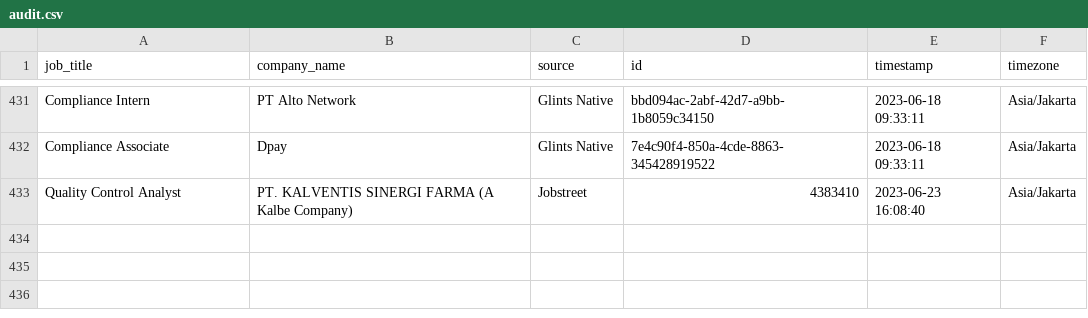
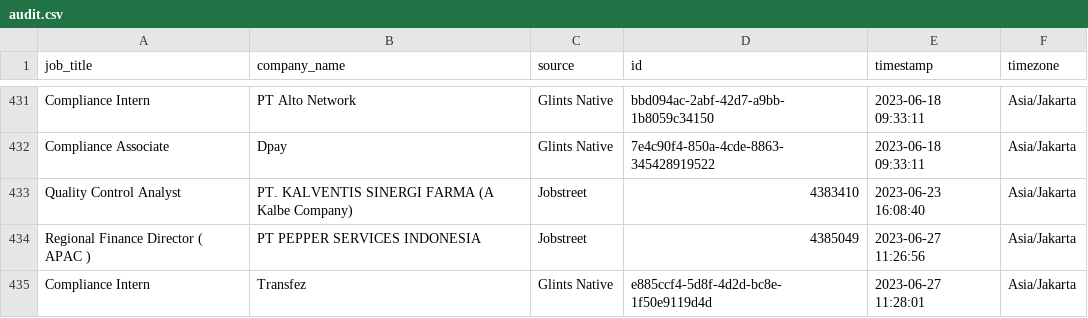
Before and after one commit to akherlan/jobvacancy, a CSV file: output/audit.csv, drawn as a sheet; only a part is shown, gaps mark what is left out; the diff names each change by its address in the sheet, - before the commit and + after, or states it on an @@ line.

```diff
--- a/output/audit.csv
+++ b/output/audit.csv
+row 434: Regional Finance Director ( APAC ) | PT PEPPER SERVICES INDONESIA | Jobstreet | 4385049 | 2023-06-27 11:26:56 | Asia/Jakarta
+row 435: Compliance Intern | Transfez | Glints Native | e885ccf4-5d8f-4d2d-bc8e-1f50e9119d4d | 2023-06-27 11:28:01 | Asia/Jakarta
```
Also changed, not shown: output/posted.csv, output/scraped.csv.
